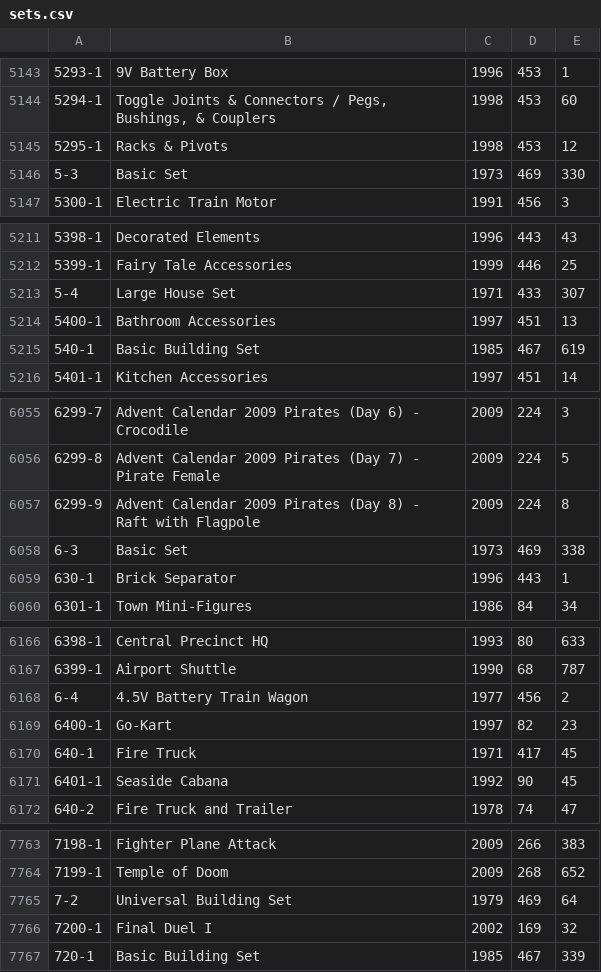
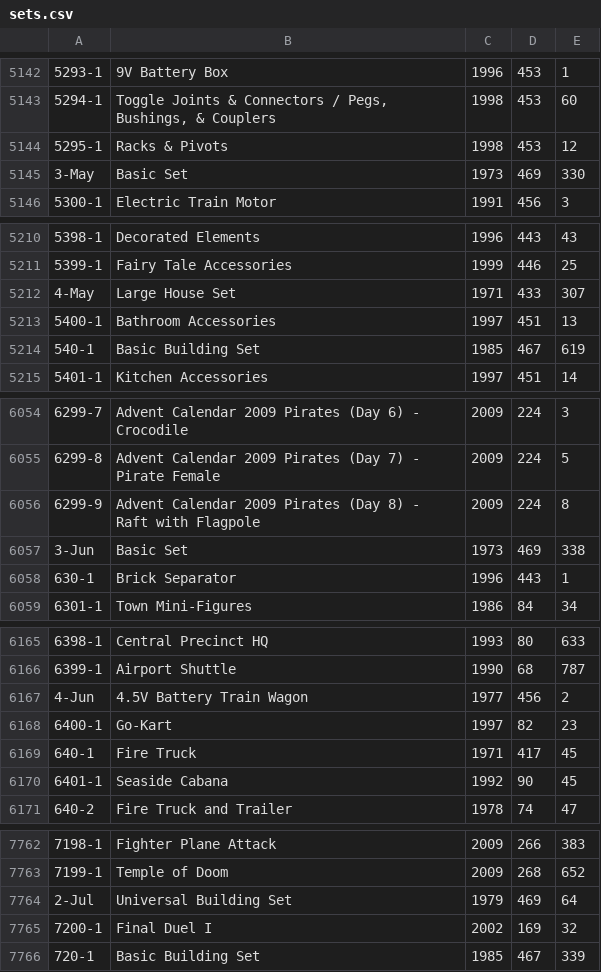
Before and after one commit to MathewShardin/Sorting_DataStructures_LegoSets, a CSV file: DataStructures_Algorithms_Mathew_Nathan/target/classes/sets.csv, drawn as a sheet; only a part is shown, gaps mark what is left out; addresses are those after the commit; the diff covers the shown part only; the diff names each change by its address in the sheet, - before the commit and + after, or states it on an @@ line.

```diff
--- a/DataStructures_Algorithms_Mathew_Nathan/target/classes/sets.csv
+++ b/DataStructures_Algorithms_Mathew_Nathan/target/classes/sets.csv
-A5145: 5-3
+A5145: 3-May
-A5212: 5-4
+A5212: 4-May
-A6057: 6-3
+A6057: 3-Jun
-A6167: 6-4
+A6167: 4-Jun
-A7764: 7-2
+A7764: 2-Jul
```
Also changed, not shown: 1 removed row and 27 edited cells elsewhere in this file, DataStructures_Algorithms_Mathew_Nathan/src/main/resources/sets.csv, 2 other files.
